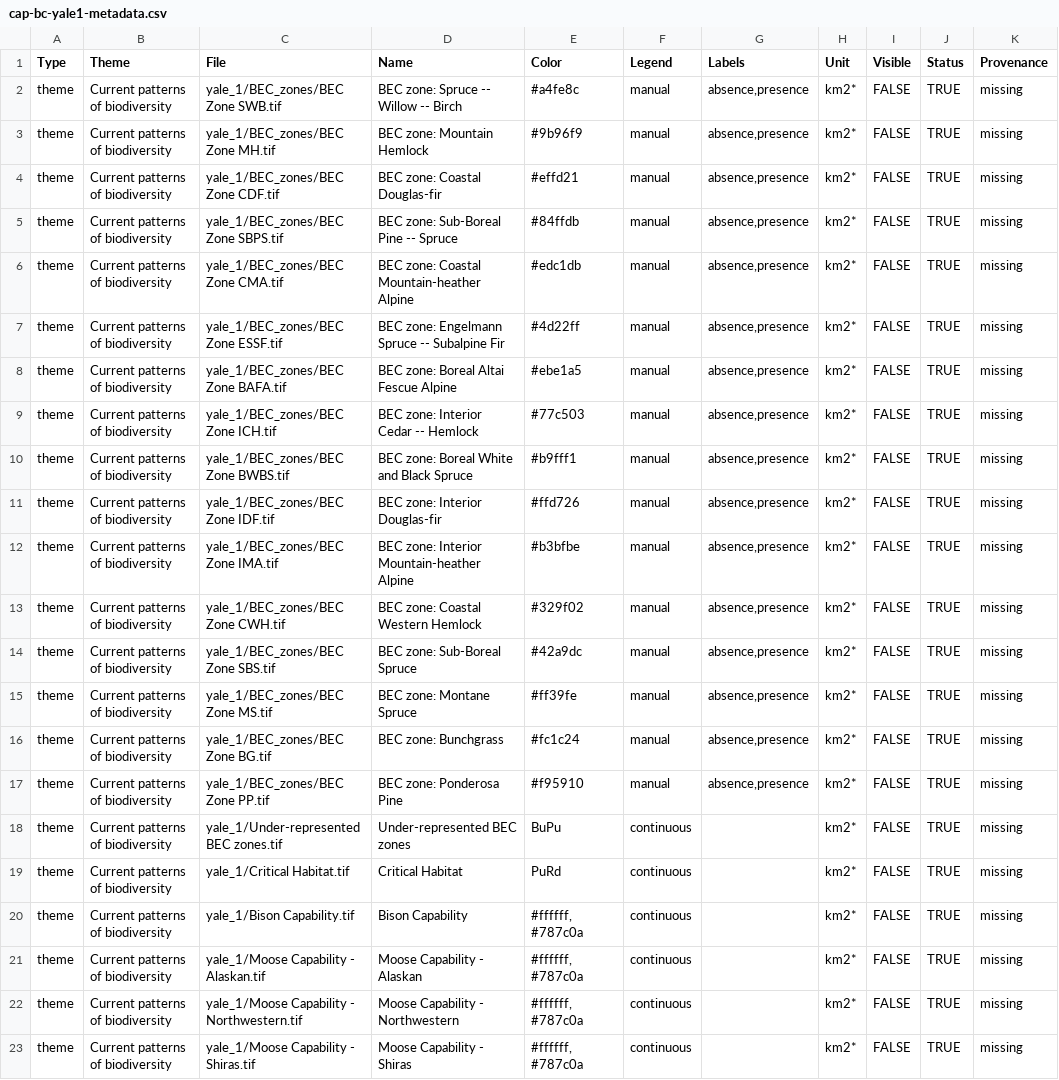
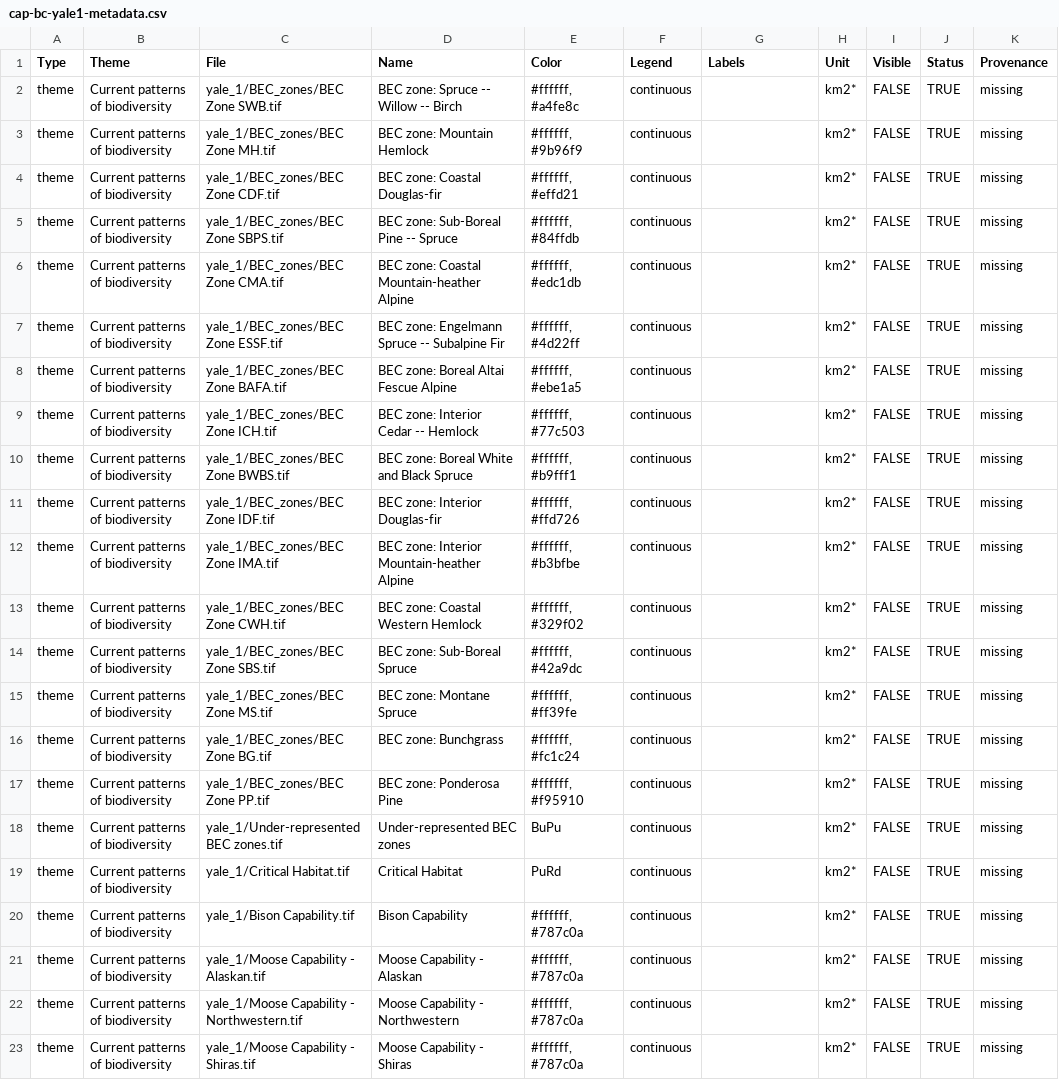
Before and after one commit to csl-unbc/CAP-BC-Webtool, a CSV file: inst/extdata/data/cap-bc-metadata/cap-bc-yale1-metadata.csv, drawn as a sheet; only a part is shown; the diff names each change by its address in the sheet, - before the commit and + after, or states it on an @@ line.

```diff
--- a/inst/extdata/data/cap-bc-metadata/cap-bc-yale1-metadata.csv
+++ b/inst/extdata/data/cap-bc-metadata/cap-bc-yale1-metadata.csv
-E2 (Color): #a4fe8c
+E2 (Color): #ffffff, #a4fe8c
-F2:F17 (Legend): manual
+F2:F17 (Legend): continuous
-G2:G17 (Labels): absence,presence
+G2:G17 (Labels): (empty)
-E3 (Color): #9b96f9
+E3 (Color): #ffffff, #9b96f9
-E4 (Color): #effd21
+E4 (Color): #ffffff, #effd21
-E5 (Color): #84ffdb
+E5 (Color): #ffffff, #84ffdb
-E6 (Color): #edc1db
+E6 (Color): #ffffff, #edc1db
-E7 (Color): #4d22ff
+E7 (Color): #ffffff, #4d22ff
-E8 (Color): #ebe1a5
+E8 (Color): #ffffff, #ebe1a5
-E9 (Color): #77c503
+E9 (Color): #ffffff, #77c503
-E10 (Color): #b9fff1
+E10 (Color): #ffffff, #b9fff1
-E11 (Color): #ffd726
+E11 (Color): #ffffff, #ffd726
-E12 (Color): #b3bfbe
+E12 (Color): #ffffff, #b3bfbe
-E13 (Color): #329f02
+E13 (Color): #ffffff, #329f02
-E14 (Color): #42a9dc
+E14 (Color): #ffffff, #42a9dc
-E15 (Color): #ff39fe
+E15 (Color): #ffffff, #ff39fe
-E16 (Color): #fc1c24
+E16 (Color): #ffffff, #fc1c24
-E17 (Color): #f95910
+E17 (Color): #ffffff, #f95910
```
Also changed, not shown: 1 other file.
